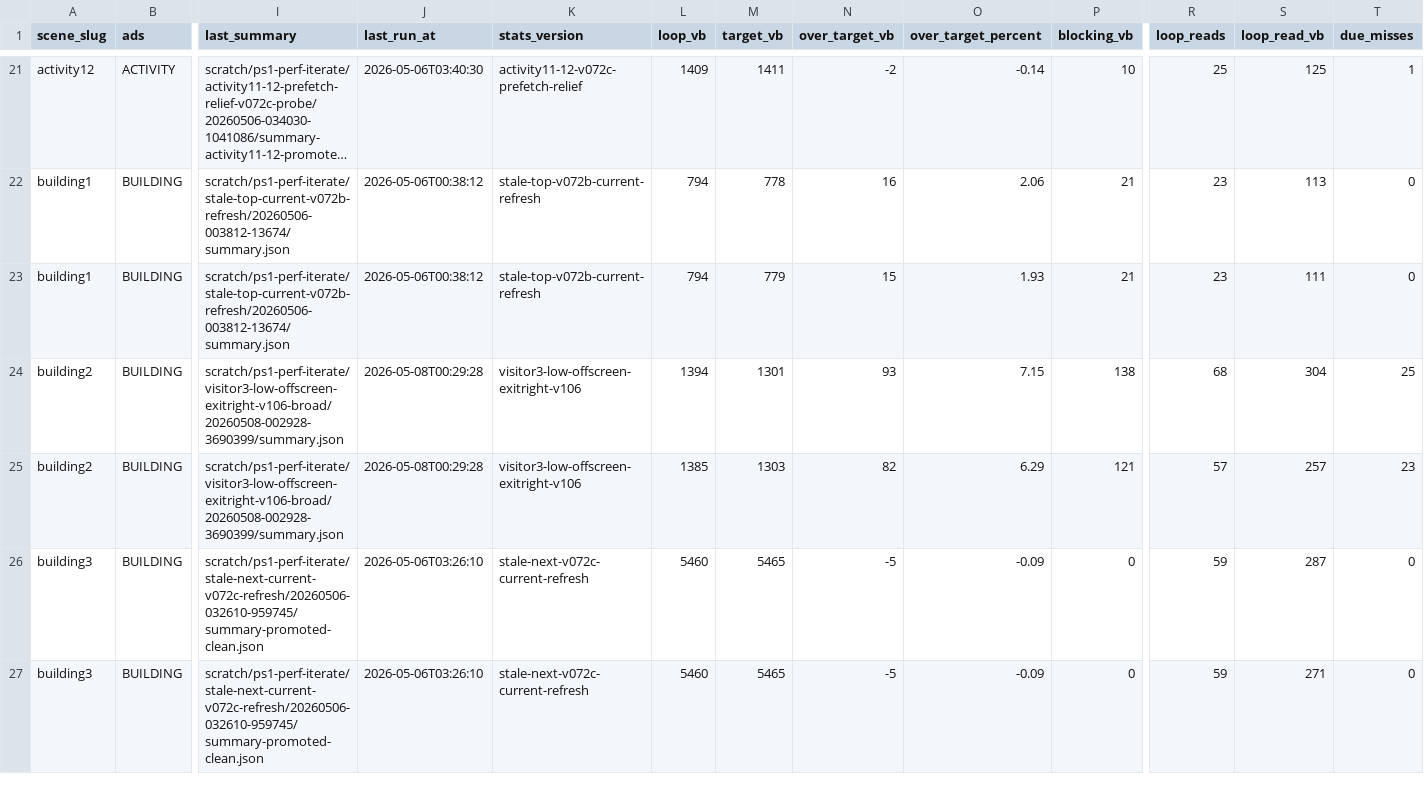
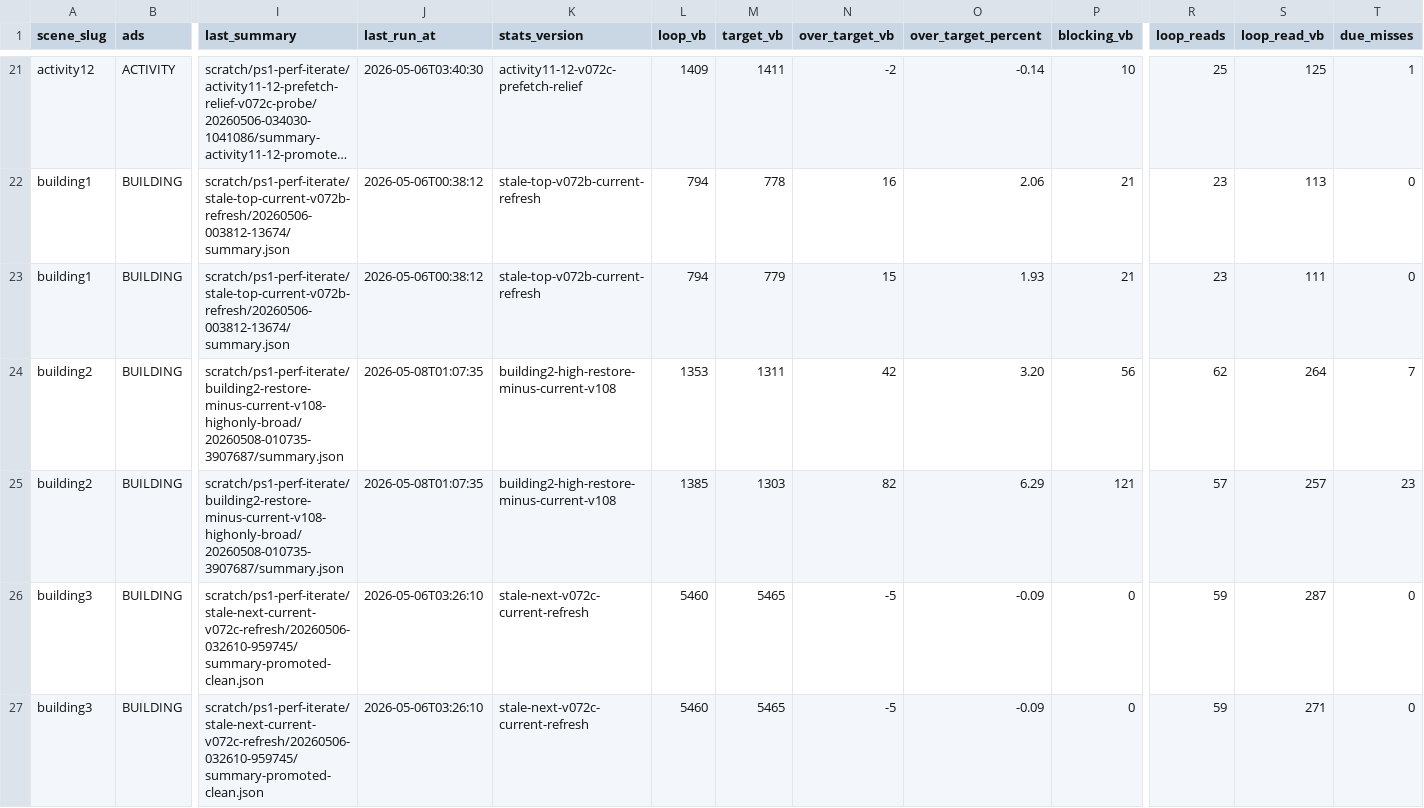
Before and after one commit to huntergdavis/johnny-castaway-ps1, a CSV file: docs/ps1/performance-scene-matrix.csv, drawn as a sheet; only a part is shown, gaps mark what is left out; long unchanged cells end in …; the diff covers the shown part only; the diff names each change by its address in the sheet, - before the commit and + after, or states it on an @@ line.

```diff
--- a/docs/ps1/performance-scene-matrix.csv
+++ b/docs/ps1/performance-scene-matrix.csv
-I24:I25 (last_summary): scratch/ps1-perf-iterate/visitor3-low-offscreen-exitright-v106-broad/20260508-002928-3690399/summary.json
+I24:I25 (last_summary): scratch/ps1-perf-iterate/building2-restore-minus-current-v108-highonly-broad/20260508-010735-3907687/summary.json
-J24:J25 (last_run_at): 2026-05-08T00:29:28
+J24:J25 (last_run_at): 2026-05-08T01:07:35
-K24:K25 (stats_version): visitor3-low-offscreen-exitright-v106
+K24:K25 (stats_version): building2-high-restore-minus-current-v108
-L24 (loop_vb): 1394
+L24 (loop_vb): 1353
-M24 (target_vb): 1301
+M24 (target_vb): 1311
-N24 (over_target_vb): 93
+N24 (over_target_vb): 42
-O24 (over_target_percent): 7.15
+O24 (over_target_percent): 3.20
-P24 (blocking_vb): 138
+P24 (blocking_vb): 56
-R24 (loop_reads): 68
+R24 (loop_reads): 62
-S24 (loop_read_vb): 304
+S24 (loop_read_vb): 264
-T24 (due_misses): 25
+T24 (due_misses): 7
```
Also changed, not shown: 18 edited cells elsewhere in this file, docs/ps1/performance-preprocess-opportunities.csv, docs/ps1/performance-read-candidate-matrix.csv, 29 other files.
